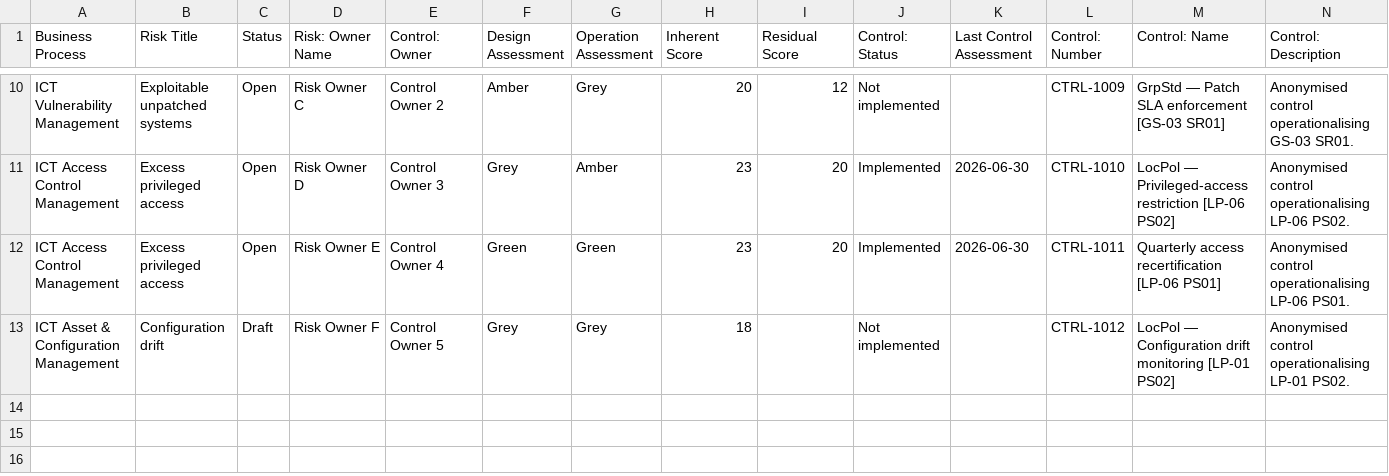
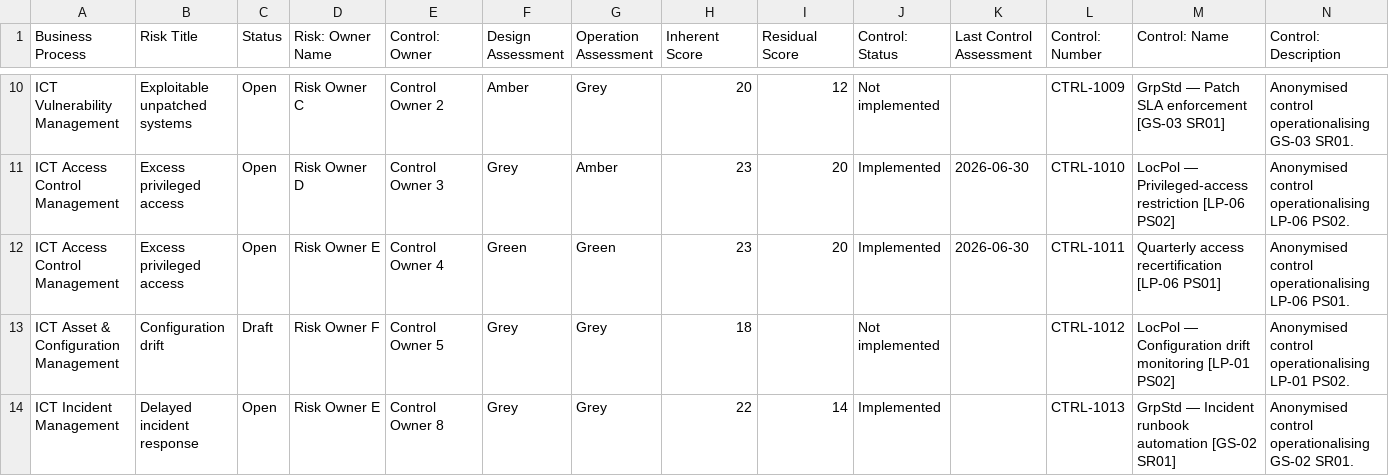
Before and after one commit to netblue4/CapabilityMaturity, a CSV file: docs/sample-data/demo-risk.csv, drawn as a sheet; only a part is shown, gaps mark what is left out.

```diff
--- a/docs/sample-data/demo-risk.csv
+++ b/docs/sample-data/demo-risk.csv
@@ -13 +13,2 @@ ICT Access Control Management,Excess privileged access,Open,Risk Owner E,Control
 ICT Asset & Configuration Management,Configuration drift,Draft,Risk Owner F,Control Owner 5,Grey,Grey,18,,Not implemented,,CTRL-1012,LocPol — Configuration drift monitoring [LP-01 PS02],Anonymised control operationalising LP-01 PS02.
+ICT Incident Management,Delayed incident response,Open,Risk Owner E,Control Owner 8,Grey,Grey,22,14,Implemented,,CTRL-1013,GrpStd — Incident runbook automation [GS-02 SR01],Anonymised control operationalising GS-02 SR01.
```
Also changed, not shown: 2 other files.
